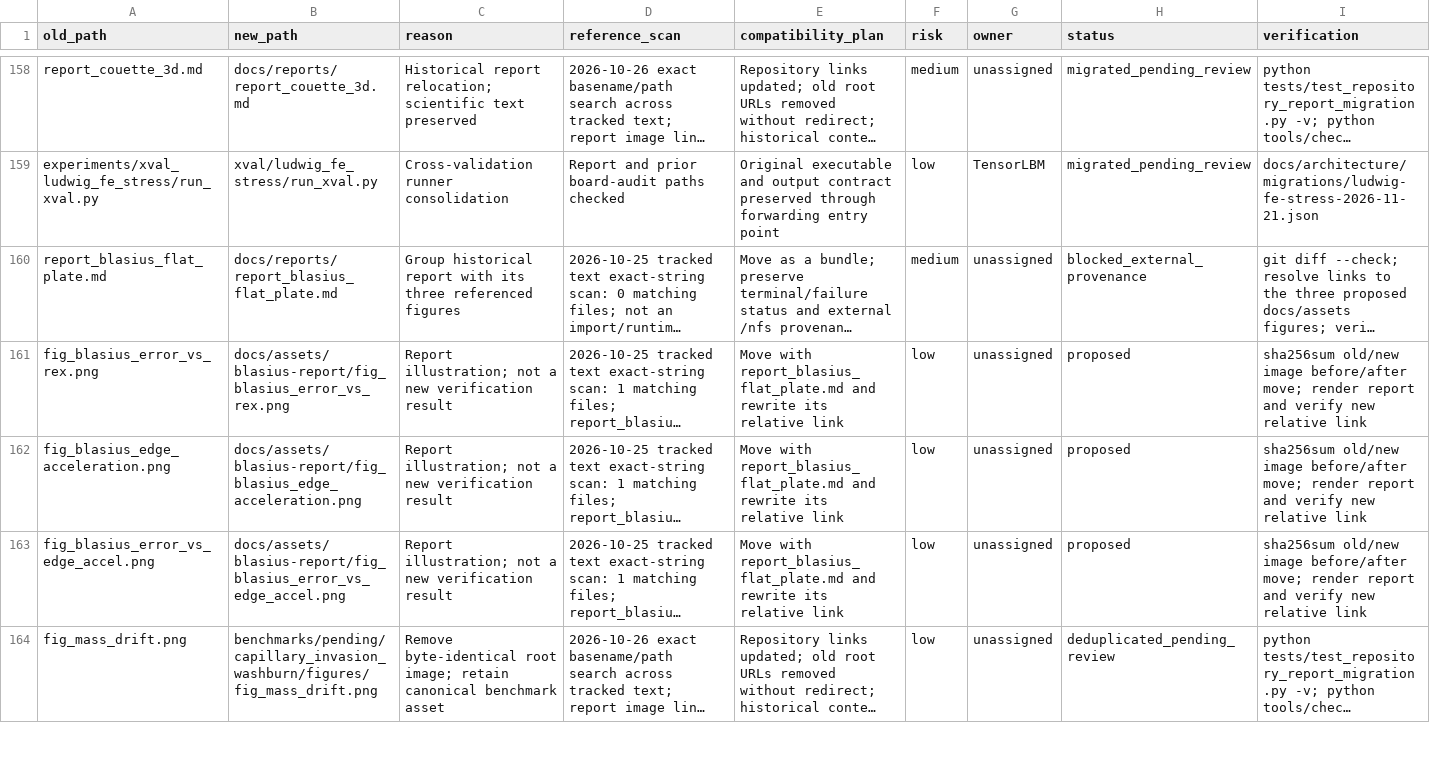
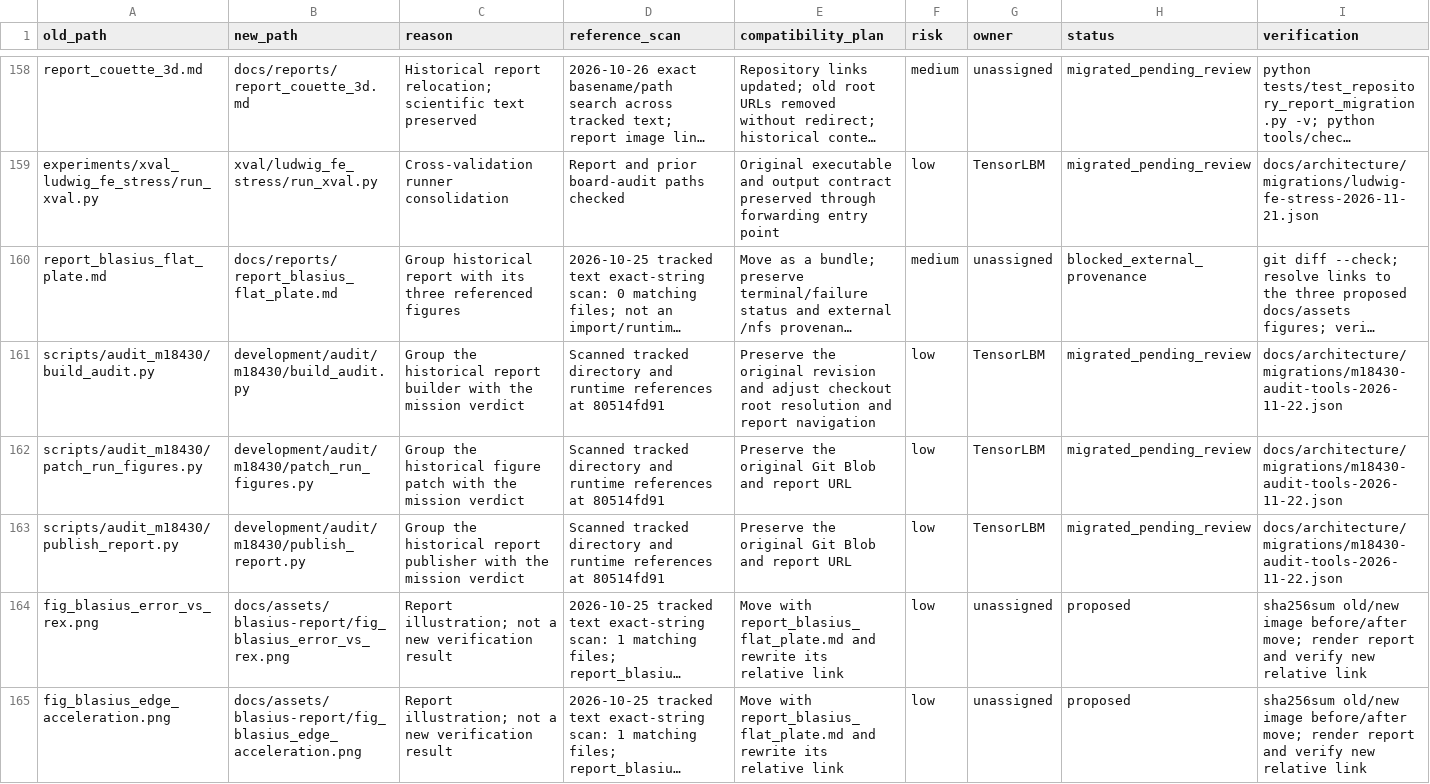
Before and after one commit to cxs503/TensorLBM, a CSV file: docs/architecture/migration_manifest.csv, drawn as a sheet; only a part is shown, gaps mark what is left out; the shorter side is filled out with more unchanged rows; long unchanged cells end in …; the diff names each change by its address in the sheet, - before the commit and + after, or states it on an @@ line.

Commit message:
governance: archive m18430 audit tools

```diff
--- a/docs/architecture/migration_manifest.csv
+++ b/docs/architecture/migration_manifest.csv
+row 161: scripts/audit_m18430/build_audit.py | development/audit/m18430/build_audit.py | Group the historical report builder with the mission verdict | Scanned tracked directory and runtime references at 80514fd91 | Preserve the original revision and adjust checkout root resolution and report navigation | low | TensorLBM | migrated_pending_review | docs/architecture/migrations/m18430-audit-tools-2026-11-22.json
+row 162: scripts/audit_m18430/patch_run_figures.py | development/audit/m18430/patch_run_figures.py | Group the historical figure patch with the mission verdict | Scanned tracked directory and runtime references at 80514fd91 | Preserve the original Git Blob and report URL | low | TensorLBM | migrated_pending_review | docs/architecture/migrations/m18430-audit-tools-2026-11-22.json
+row 163: scripts/audit_m18430/publish_report.py | development/audit/m18430/publish_report.py | Group the historical report publisher with the mission verdict | Scanned tracked directory and runtime references at 80514fd91 | Preserve the original Git Blob and report URL | low | TensorLBM | migrated_pending_review | docs/architecture/migrations/m18430-audit-tools-2026-11-22.json
```
Also changed, not shown: 8 other files.
